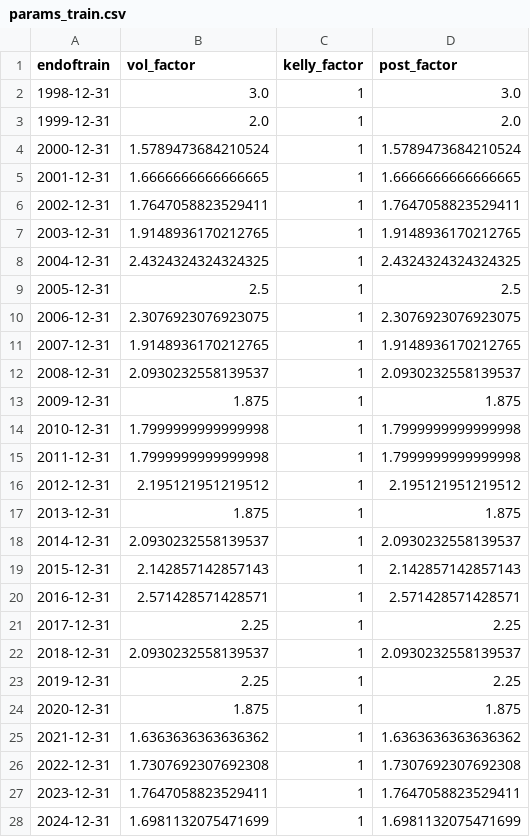
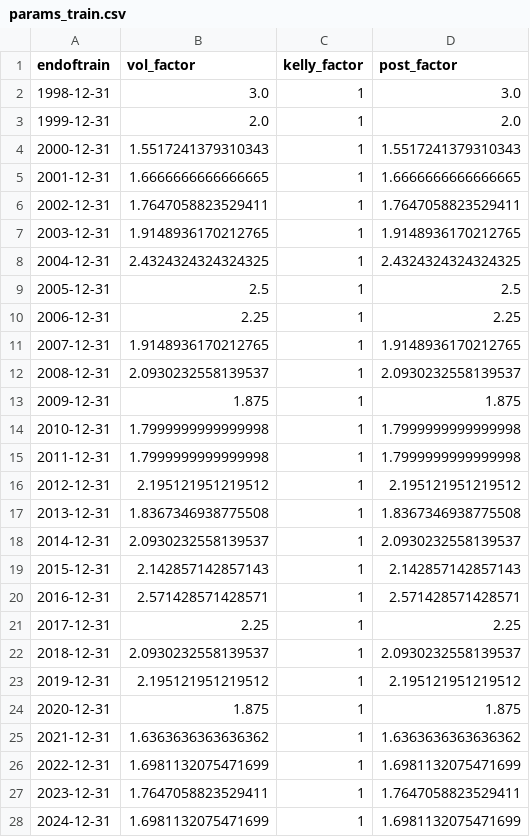
Before and after one commit to ruizcarr/QuantTradingApp_250509, a CSV file: trained_models/params_train.csv, drawn as a sheet.

```diff
--- a/trained_models/params_train.csv
+++ b/trained_models/params_train.csv
@@ -3,3 +3,3 @@ endoftrain,vol_factor,kelly_factor,post_factor
 1999-12-31,2.0,1,2.0
-2000-12-31,1.5789473684210524,1,1.5789473684210524
+2000-12-31,1.5517241379310343,1,1.5517241379310343
 2001-12-31,1.6666666666666665,1,1.6666666666666665
@@ -9,3 +9,3 @@ endoftrain,vol_factor,kelly_factor,post_factor
 2005-12-31,2.5,1,2.5
-2006-12-31,2.3076923076923075,1,2.3076923076923075
+2006-12-31,2.25,1,2.25
 2007-12-31,1.9148936170212765,1,1.9148936170212765
@@ -16,3 +16,3 @@ endoftrain,vol_factor,kelly_factor,post_factor
 2012-12-31,2.195121951219512,1,2.195121951219512
-2013-12-31,1.875,1,1.875
+2013-12-31,1.8367346938775508,1,1.8367346938775508
 2014-12-31,2.0930232558139537,1,2.0930232558139537
@@ -22,6 +22,6 @@ endoftrain,vol_factor,kelly_factor,post_factor
 2018-12-31,2.0930232558139537,1,2.0930232558139537
-2019-12-31,2.25,1,2.25
+2019-12-31,2.195121951219512,1,2.195121951219512
 2020-12-31,1.875,1,1.875
 2021-12-31,1.6363636363636362,1,1.6363636363636362
-2022-12-31,1.7307692307692308,1,1.7307692307692308
+2022-12-31,1.6981132075471699,1,1.6981132075471699
 2023-12-31,1.7647058823529411,1,1.7647058823529411
```
Also changed, not shown: results/trading_log_history.csv, results/training_positions.csv, 6 other files.
